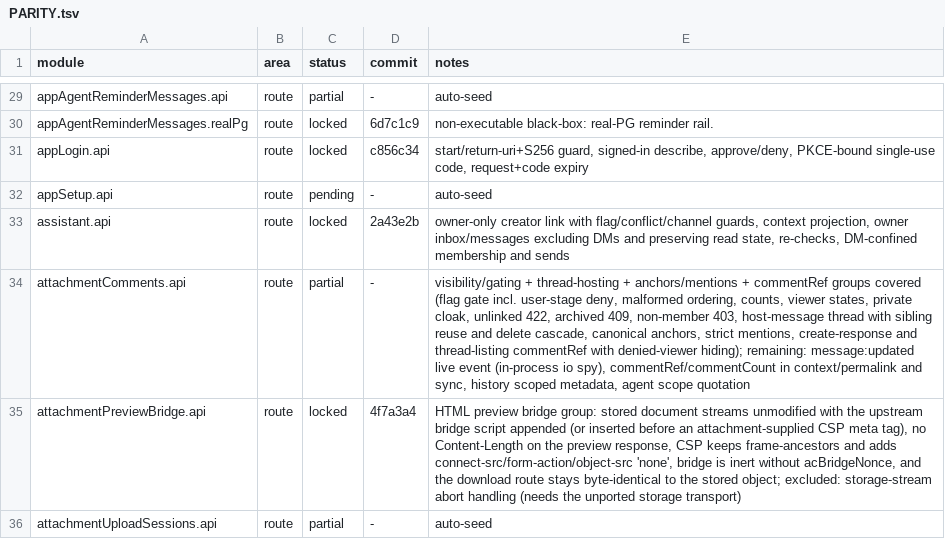
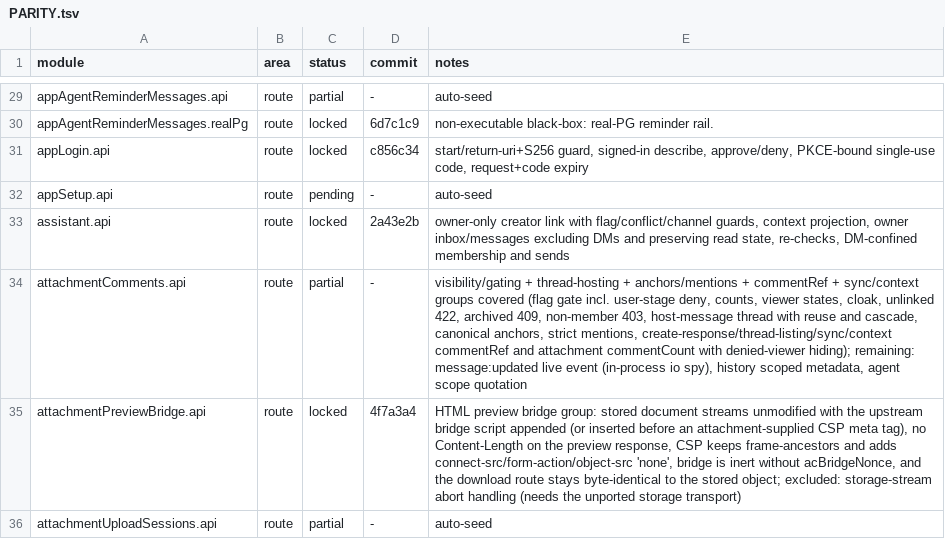
Before and after one commit to kevinzhow/raft-server-swift, a TSV file: docs/PARITY.tsv, drawn as a sheet; only a part is shown, gaps mark what is left out.

Commit message:
Project comment counts and refs through sync and context.
attachmentComments.api (partial):
- Message rows in sync, context/permalink and the thread listing now carry
  attachments[{id,commentCount}] and the scoped commentRef, so the re: chip
  and count project through every read path.
- A user-stage denied viewer observes commentCount 0 and no commentRef, while
  the message itself still renders; the fixture links the host message to its
  attachments through a test seam to exercise the projection.
- The live message:updated event, history scoped metadata and agent scope
  quotation remain for later slices.

```diff
--- a/docs/PARITY.tsv
+++ b/docs/PARITY.tsv
@@ -33,3 +33,3 @@ appSetup.api	route	pending	-	auto-seed
 assistant.api	route	locked	2a43e2b	owner-only creator link with flag/conflict/channel guards, context projection, owner inbox/messages excluding DMs and preserving read state, re-checks, DM-confined membership and sends
-attachmentComments.api	route	partial	-	visibility/gating + thread-hosting + anchors/mentions + commentRef groups covered (flag gate incl. user-stage deny, malformed ordering, counts, viewer states, private cloak, unlinked 422, archived 409, non-member 403, host-message thread with sibling reuse and delete cascade, canonical anchors, strict mentions, create-response and thread-listing commentRef with denied-viewer hiding); remaining: message:updated live event (in-process io spy), commentRef/commentCount in context/permalink and sync, history scoped metadata, agent scope quotation
+attachmentComments.api	route	partial	-	visibility/gating + thread-hosting + anchors/mentions + commentRef + sync/context groups covered (flag gate incl. user-stage deny, counts, viewer states, cloak, unlinked 422, archived 409, non-member 403, host-message thread with reuse and cascade, canonical anchors, strict mentions, create-response/thread-listing/sync/context commentRef and attachment commentCount with denied-viewer hiding); remaining: message:updated live event (in-process io spy), history scoped metadata, agent scope quotation
 attachmentPreviewBridge.api	route	locked	4f7a3a4	HTML preview bridge group: stored document streams unmodified with the upstream bridge script appended (or inserted before an attachment-supplied CSP meta tag), no Content-Length on the preview response, CSP keeps frame-ancestors and adds connect-src/form-action/object-src 'none', bridge is inert without acBridgeNonce, and the download route stays byte-identical to the stored object; excluded: storage-stream abort handling (needs the unported storage transport)
```
Also changed, not shown: 3 other files.
